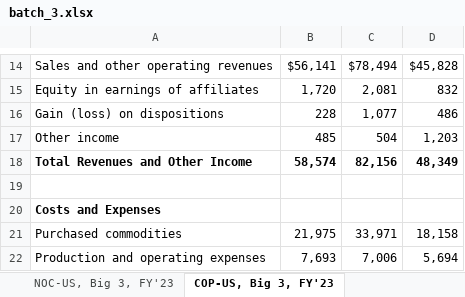
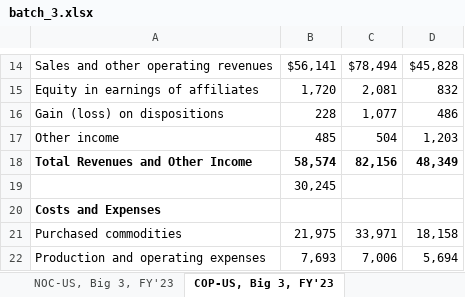
Before and after one commit to apardods/credit-rating-nn, an Excel workbook: data/batch_3.xlsx, sheet COP-US, Big 3, FY'23, drawn as a sheet; only a part is shown, gaps mark what is left out; values as stored, in another font and other column widths than the file's, no borders; the diff names each change by its address in the sheet, - before the commit and + after, or states it on an @@ line.

```diff
--- a/data/batch_3.xlsx (sheet COP-US, Big 3, FY'23)
+++ b/data/batch_3.xlsx (sheet COP-US, Big 3, FY'23)
-B19: (empty)
+B19: 30,245
```
Also changed, not shown: sheet DE-US, Big 3, Q1'24, sheet ALL-US, Big 3, FY'23, sheet AET-US, Big 3, Q3'18, data/batch_0.xlsx, data/batch_1.xlsx, 8 other files.
